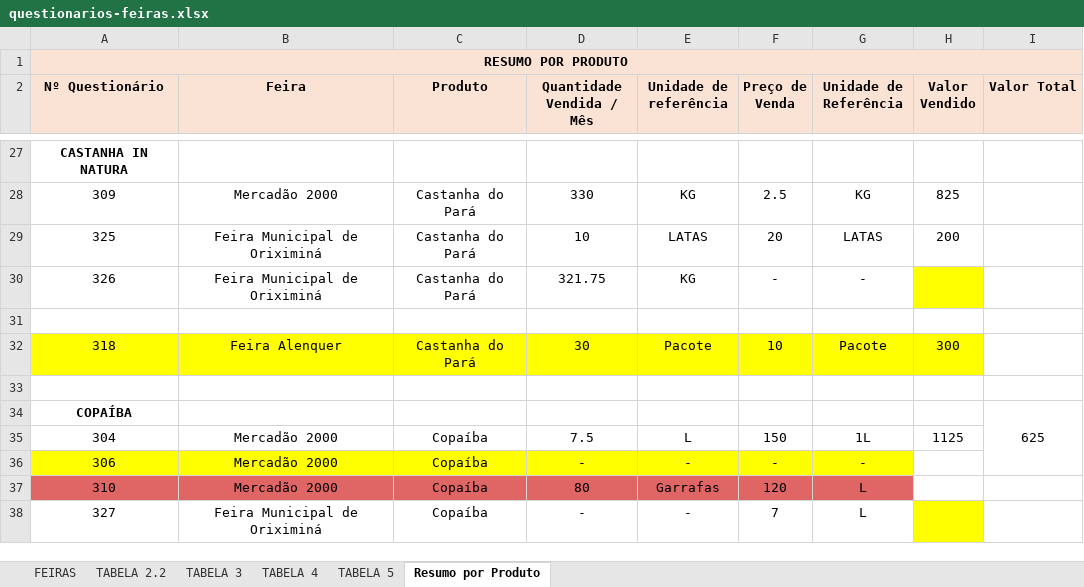
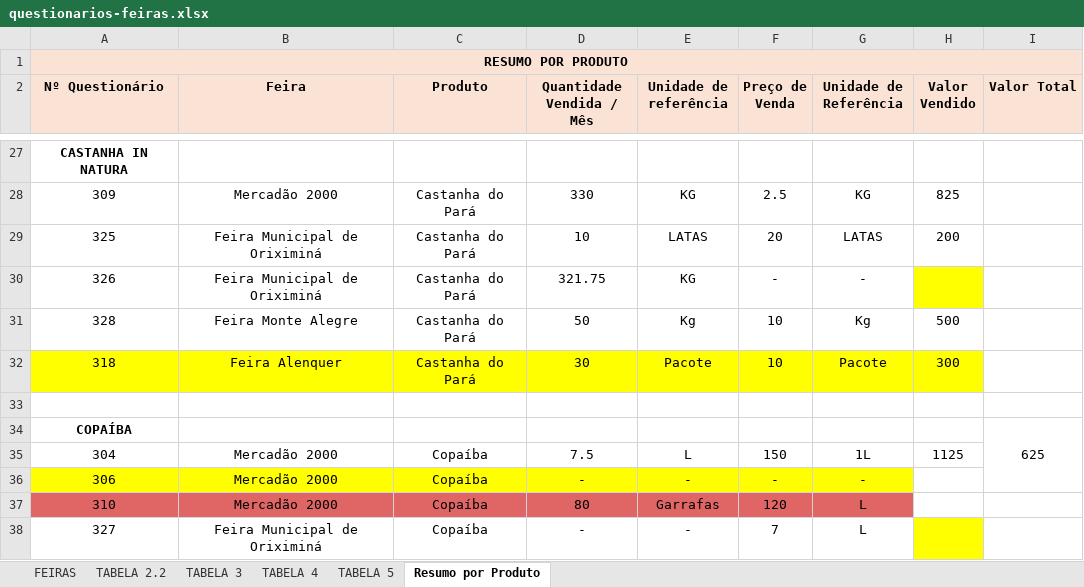
Before and after one commit to sbdiversidade/formularios-contas-alphas, an Excel workbook: questionarios-feiras.xlsx, sheet Resumo por Produto, drawn as a sheet; only a part is shown, gaps mark what is left out; values as stored, in another font and other column widths than the file's, no borders; the diff names each change by its address in the sheet, - before the commit and + after, or states it on an @@ line.

Commit message:
Linha 328_Castanha_Feira MA

```diff
--- a/questionarios-feiras.xlsx (sheet Resumo por Produto)
+++ b/questionarios-feiras.xlsx (sheet Resumo por Produto)
-row 31: (empty)
+row 31: 328 | Feira Monte Alegre | Castanha do Pará | 50 | Kg | 10 | Kg | 500
```
Also changed, not shown: sheet FEIRAS, sheet TABELA 4, sheet TABELA 3, sheet TABELA 2.2, sheet TABELA 5, questionarios-industrias.xlsx.
